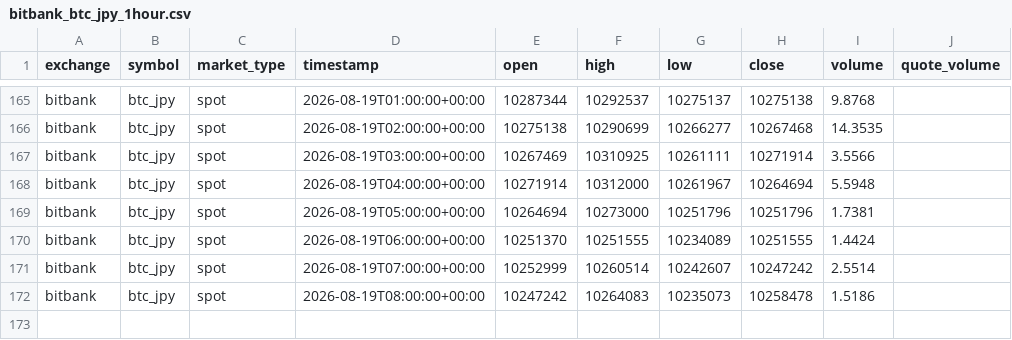
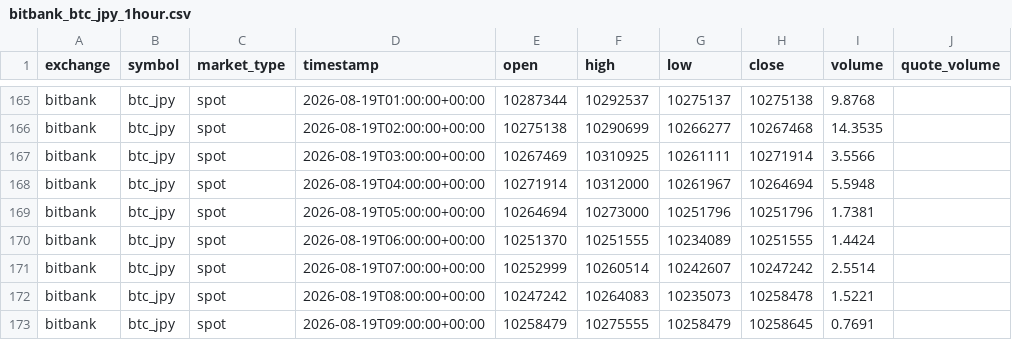
Before and after one commit to crypto-hypothesis-lab/crypto-simulator, a CSV file: data/bitbank_btc_jpy_1hour.csv, drawn as a sheet; only a part is shown, gaps mark what is left out.

```diff
--- a/data/bitbank_btc_jpy_1hour.csv
+++ b/data/bitbank_btc_jpy_1hour.csv
@@ -171,2 +171,3 @@ bitbank,btc_jpy,spot,2026-08-19T06:00:00+00:00,10251370,10251555,10234089,102515
 bitbank,btc_jpy,spot,2026-08-19T07:00:00+00:00,10252999,10260514,10242607,10247242,2.5514,
-bitbank,btc_jpy,spot,2026-08-19T08:00:00+00:00,10247242,10264083,10235073,10258478,1.5186,
+bitbank,btc_jpy,spot,2026-08-19T08:00:00+00:00,10247242,10264083,10235073,10258478,1.5221,
+bitbank,btc_jpy,spot,2026-08-19T09:00:00+00:00,10258479,10275555,10258479,10258645,0.7691,
```
Also changed, not shown: 1 other file.
